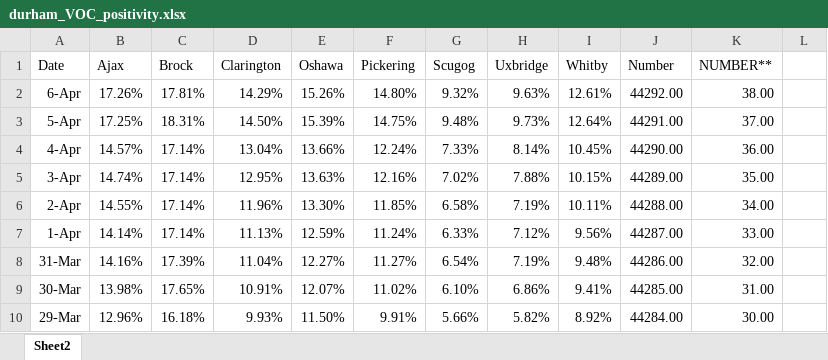
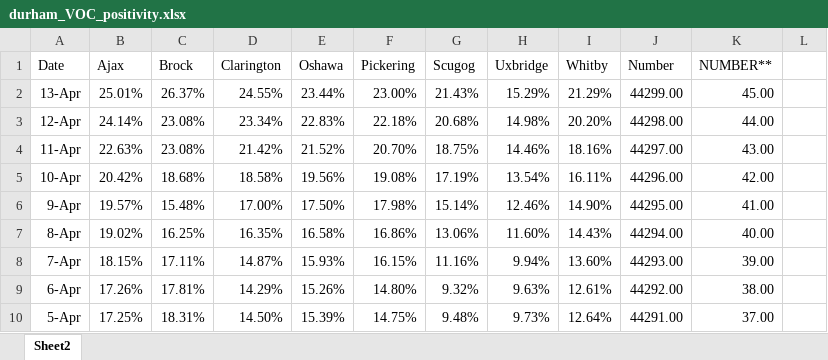
Before and after one commit to NoahCornish/durhamregionCOVID-19, an Excel workbook: durham_VOC_positivity.xlsx, sheet Sheet2, drawn as a sheet; only a part is shown; the shorter side is filled out with more unchanged rows; values as stored, in another font and other column widths than the file's, no borders; the diff names each change by its address in the sheet, - before the commit and + after, or states it on an @@ line.

```diff
--- a/durham_VOC_positivity.xlsx (sheet Sheet2)
+++ b/durham_VOC_positivity.xlsx (sheet Sheet2)
+row 2: 13-Apr | 25.01% | 26.37% | 24.55% | 23.44% | 23.00% | 21.43% | 15.29% | 21.29% | 44299.00 | 45.00
+row 3: 12-Apr | 24.14% | 23.08% | 23.34% | 22.83% | 22.18% | 20.68% | 14.98% | 20.20% | 44298.00 | 44.00
+row 4: 11-Apr | 22.63% | 23.08% | 21.42% | 21.52% | 20.70% | 18.75% | 14.46% | 18.16% | 44297.00 | 43.00
+row 5: 10-Apr | 20.42% | 18.68% | 18.58% | 19.56% | 19.08% | 17.19% | 13.54% | 16.11% | 44296.00 | 42.00
+row 6: 9-Apr | 19.57% | 15.48% | 17.00% | 17.50% | 17.98% | 15.14% | 12.46% | 14.90% | 44295.00 | 41.00
+row 7: 8-Apr | 19.02% | 16.25% | 16.35% | 16.58% | 16.86% | 13.06% | 11.60% | 14.43% | 44294.00 | 40.00
+row 8: 7-Apr | 18.15% | 17.11% | 14.87% | 15.93% | 16.15% | 11.16% | 9.94% | 13.60% | 44293.00 | 39.00
```
Also changed, not shown: durham_daily_cases.xlsx, durham_daily_vaccinations.xlsx, 2 other files.
